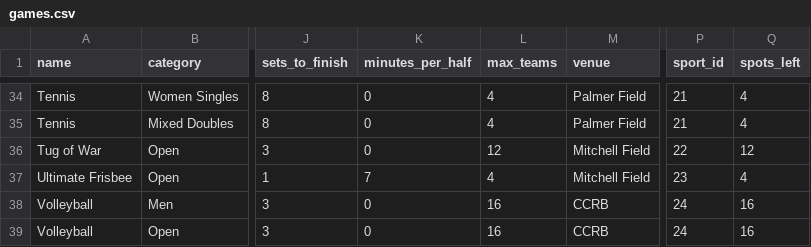
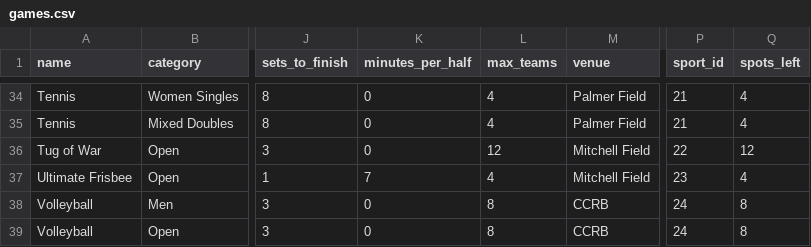
Before and after one commit to malaysiamidwestgames/sambal, a CSV file: games.csv, drawn as a sheet; only a part is shown, gaps mark what is left out; the diff names each change by its address in the sheet, - before the commit and + after, or states it on an @@ line.

Commit message:
Fixed volleyball spots to 8 (Men) 8 (Open), some small style changes

```diff
--- a/games.csv
+++ b/games.csv
-L38:L39 (max_teams): 16
+L38:L39 (max_teams): 8
-Q38:Q39 (spots_left): 16
+Q38:Q39 (spots_left): 8
```
Also changed, not shown: 4 other files.
